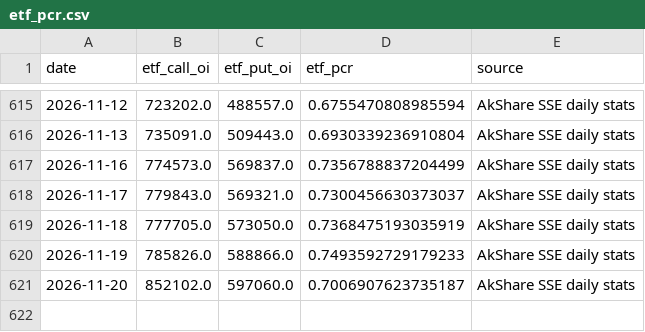
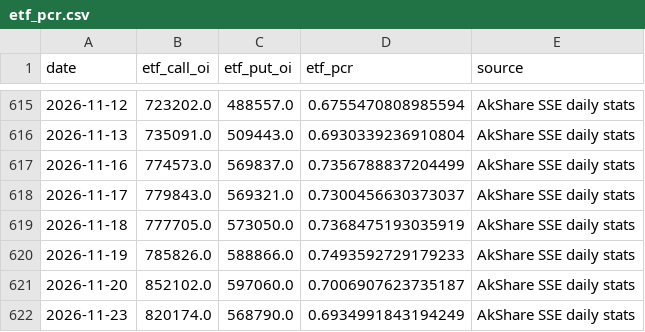
Before and after one commit to zitanjian/hs300-pcr-web, a CSV file: data/etf_pcr.csv, drawn as a sheet; only a part is shown, gaps mark what is left out; the diff names each change by its address in the sheet, - before the commit and + after, or states it on an @@ line.

```diff
--- a/data/etf_pcr.csv
+++ b/data/etf_pcr.csv
+row 622: 2026-11-23 | 820174.0 | 568790.0 | 0.6934991843194249 | AkShare SSE daily stats
```
Also changed, not shown: data/hs300.csv, data/io_pcr.csv, 1 other file.
